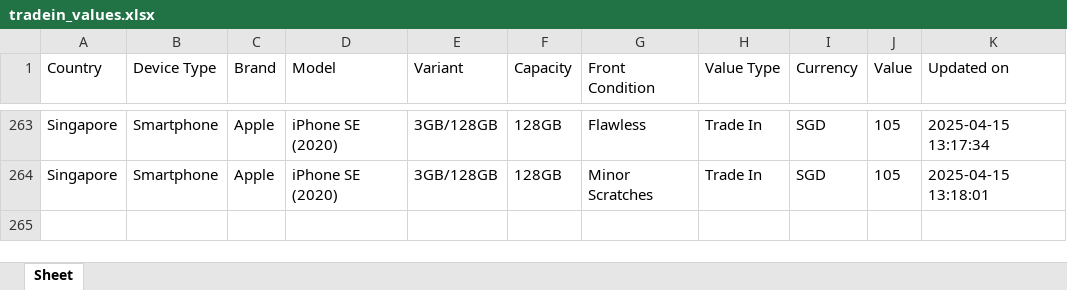
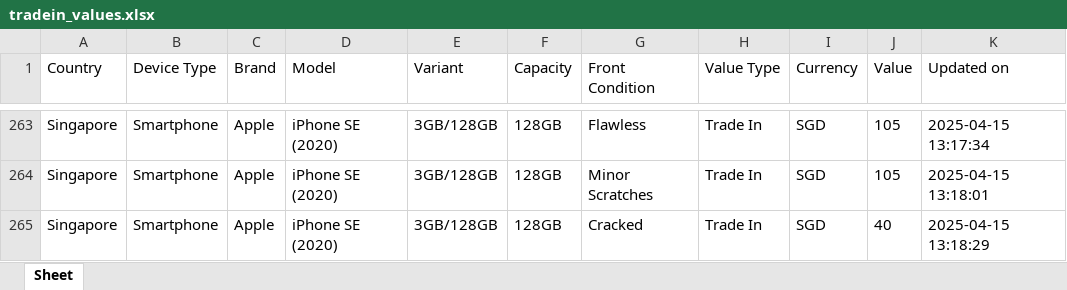
Before and after one commit to Ashutoshmitra/TradeBot, an Excel workbook: tradein_values.xlsx, sheet Sheet, drawn as a sheet; only a part is shown, gaps mark what is left out; values as stored, in another font and other column widths than the file's, no borders; the diff names each change by its address in the sheet, - before the commit and + after, or states it on an @@ line.

```diff
--- a/tradein_values.xlsx (sheet Sheet)
+++ b/tradein_values.xlsx (sheet Sheet)
+row 265: Singapore | Smartphone | Apple | iPhone SE (2020) | 3GB/128GB | 128GB | Cracked | Trade In | SGD | 40 | 2025-04-15 13:18:29
```
